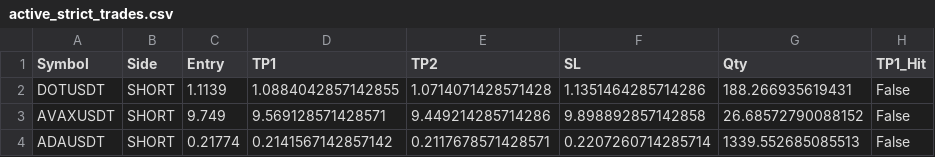
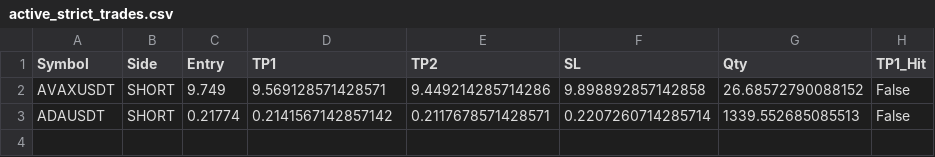
Before and after one commit to fahedarbash-rgb/trading-bots, a CSV file: active_strict_trades.csv, drawn as a sheet; the diff names each change by its address in the sheet, - before the commit and + after, or states it on an @@ line.

```diff
--- a/active_strict_trades.csv
+++ b/active_strict_trades.csv
-row 2: DOTUSDT | SHORT | 1.1139 | 1.0884042857142855 | 1.0714071428571428 | 1.1351464285714286 | 188.266935619431 | False
```
Also changed, not shown: active_global_trades.csv, 1 other file.
